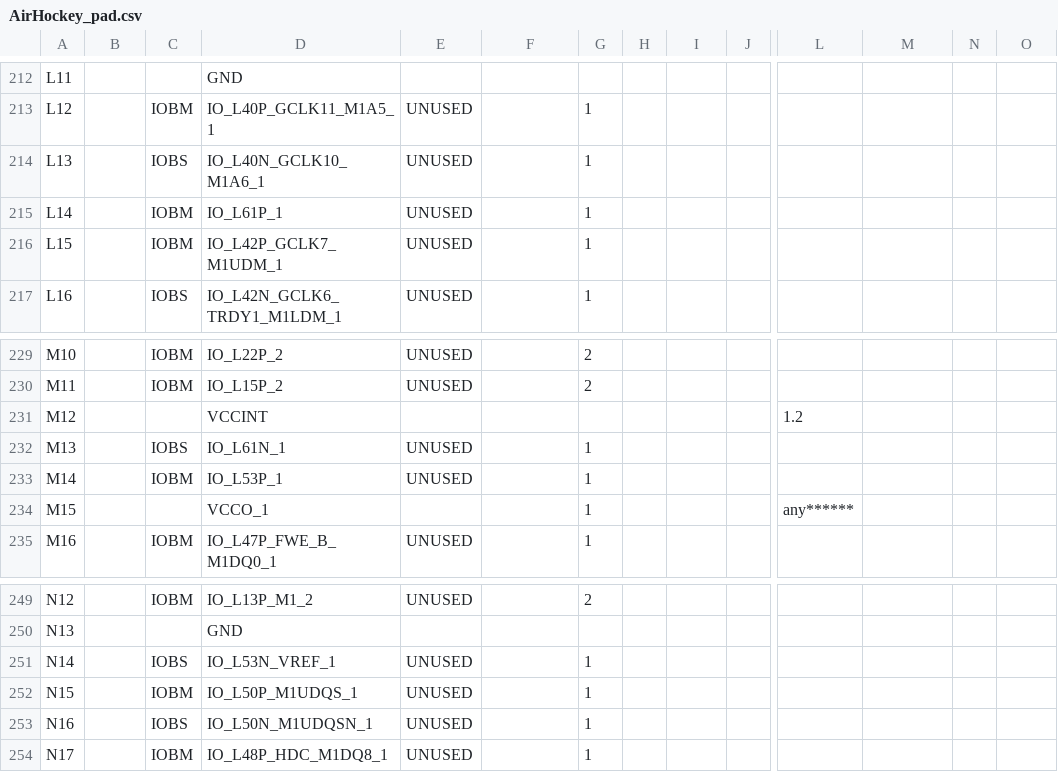
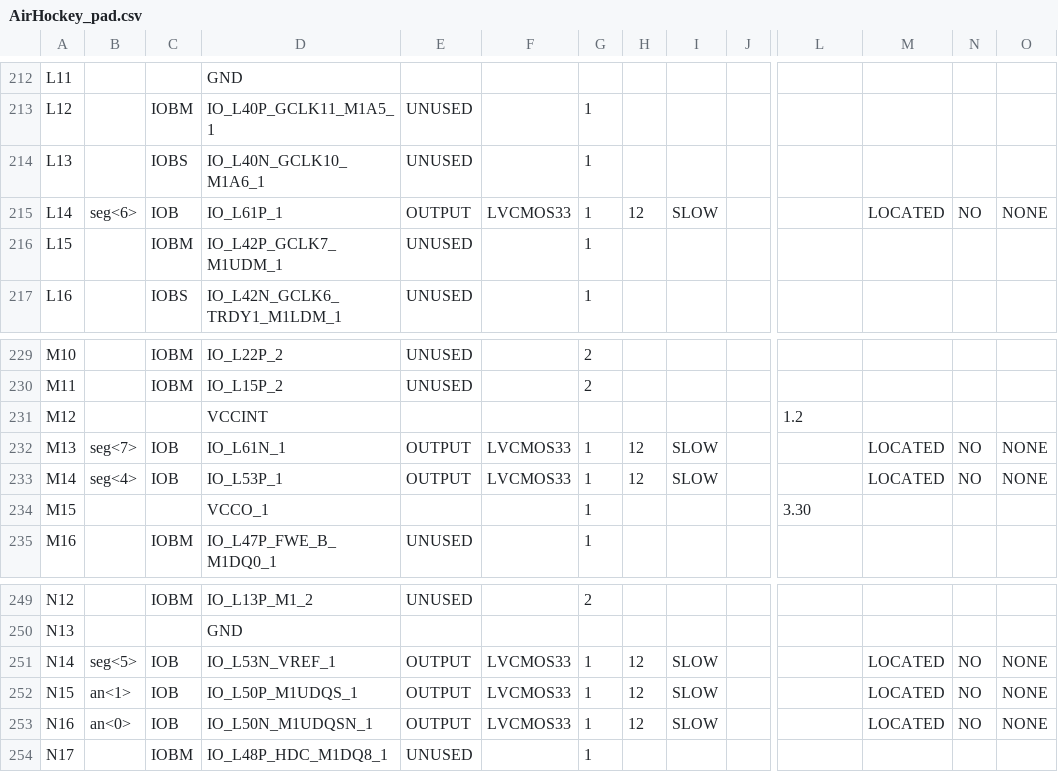
Before and after one commit to kfrankc/AirHockey, a CSV file: AirHockey/AirHockey_pad.csv, drawn as a sheet; only a part is shown, gaps mark what is left out; the diff covers the shown part only; the diff names each change by its address in the sheet, - before the commit and + after, or states it on an @@ line.

```diff
--- a/AirHockey/AirHockey_pad.csv
+++ b/AirHockey/AirHockey_pad.csv
-B215: (empty)
+B215: seg<6>
-C215: IOBM
+C215: IOB
-E215: UNUSED
+E215: OUTPUT
-F215: (empty)
+F215: LVCMOS33
-H215: (empty)
+H215: 12
-I215: (empty)
+I215: SLOW
-M215: (empty)
+M215: LOCATED
-N215: (empty)
+N215: NO
-O215: (empty)
+O215: NONE
-B232: (empty)
+B232: seg<7>
-C232: IOBS
+C232: IOB
-E232:E233: UNUSED
+E232:E233: OUTPUT
-F232:F233: (empty)
+F232:F233: LVCMOS33
-H232:H233: (empty)
+H232:H233: 12
-I232:I233: (empty)
+I232:I233: SLOW
-M232:M233: (empty)
+M232:M233: LOCATED
-N232:N233: (empty)
+N232:N233: NO
-O232:O233: (empty)
+O232:O233: NONE
-B233: (empty)
+B233: seg<4>
-C233: IOBM
+C233: IOB
-L234: any******
+L234: 3.30
-B251: (empty)
+B251: seg<5>
-C251: IOBS
+C251: IOB
-E251:E253: UNUSED
+E251:E253: OUTPUT
-F251:F253: (empty)
+F251:F253: LVCMOS33
-H251:H253: (empty)
+H251:H253: 12
-I251:I253: (empty)
+I251:I253: SLOW
-M251:M253: (empty)
+M251:M253: LOCATED
-N251:N253: (empty)
+N251:N253: NO
-O251:O253: (empty)
+O251:O253: NONE
-B252: (empty)
+B252: an<1>
-C252: IOBM
+C252: IOB
-B253: (empty)
+B253: an<0>
-C253: IOBS
+C253: IOB
```
Also changed, not shown: 60 edited cells elsewhere in this file, 50 other files.
